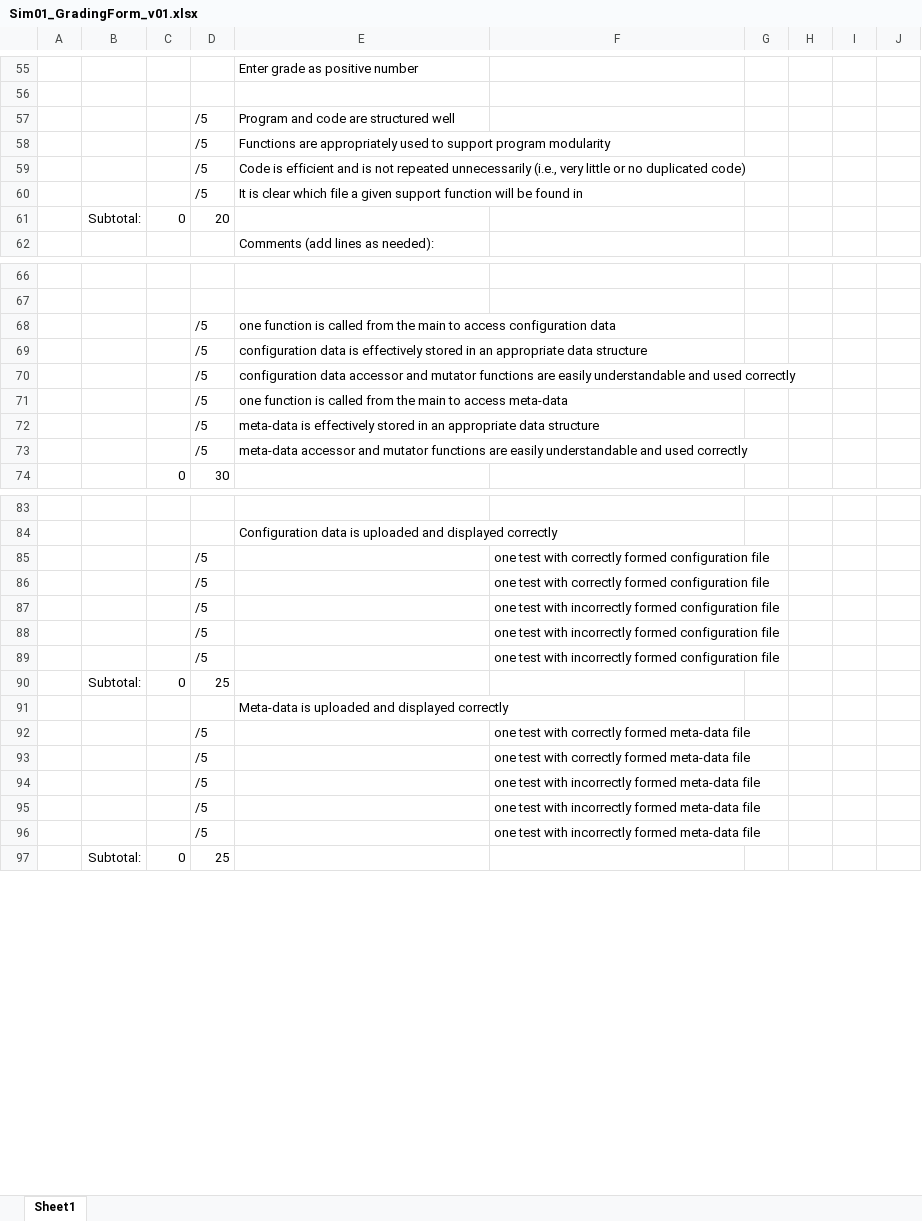
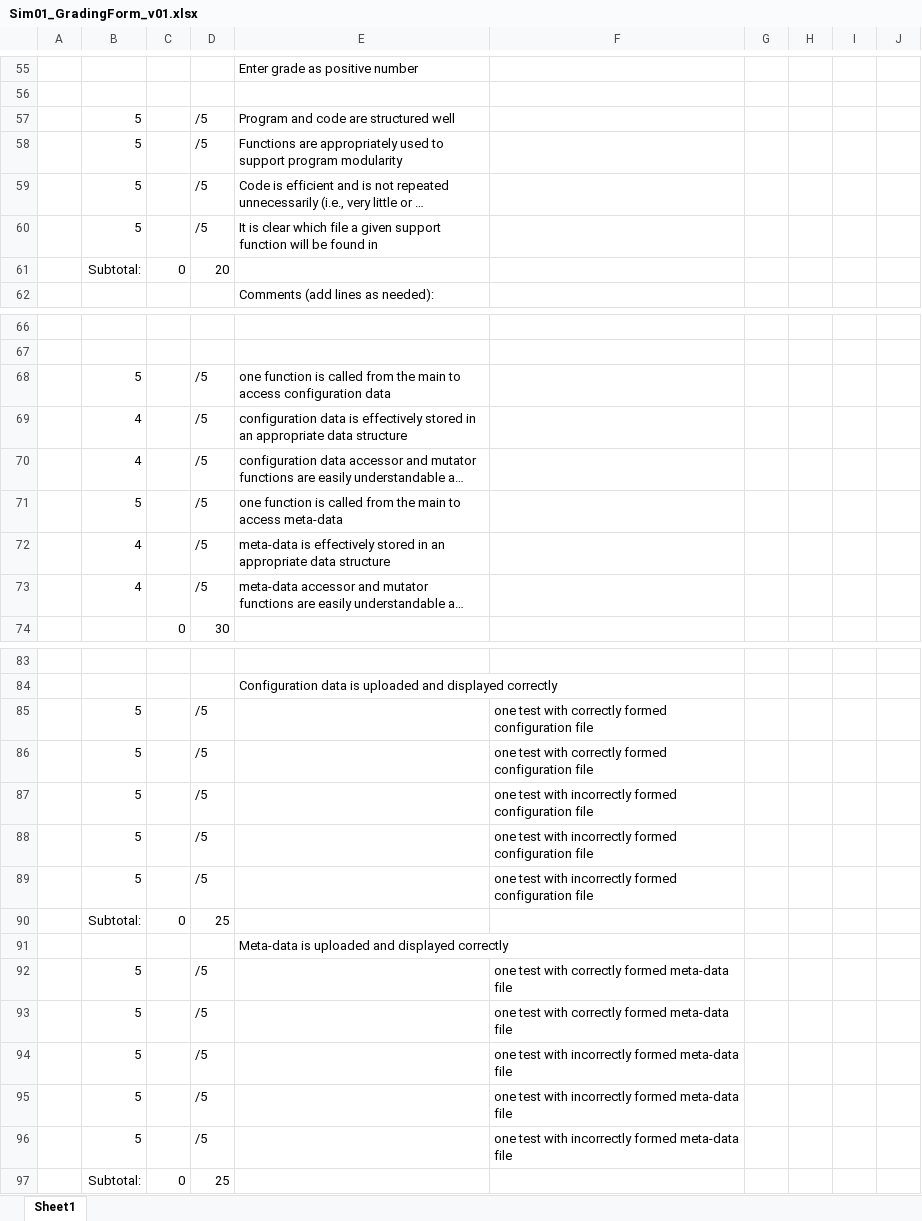
Before and after one commit to akielaries/NAU-CS480, an Excel workbook: sim01/Sim01_GradingForm_v01.xlsx, sheet Sheet1, drawn as a sheet; only a part is shown, gaps mark what is left out; long unchanged cells end in …; values as stored, in another font and other column widths than the file's, no borders; the diff covers the shown part only; the diff names each change by its address in the sheet, - before the commit and + after, or states it on an @@ line.

```diff
--- a/sim01/Sim01_GradingForm_v01.xlsx (sheet Sheet1)
+++ b/sim01/Sim01_GradingForm_v01.xlsx (sheet Sheet1)
-B57:B60: (empty)
+B57:B60: 5
-B68: (empty)
+B68: 5
-B69:B70: (empty)
+B69:B70: 4
-B71: (empty)
+B71: 5
-B72:B73: (empty)
+B72:B73: 4
-B85:B89: (empty)
+B85:B89: 5
-B92:B96: (empty)
+B92:B96: 5
```
Also changed, not shown: 31 edited cells and cell formats elsewhere in this sheet, 40 other files.
